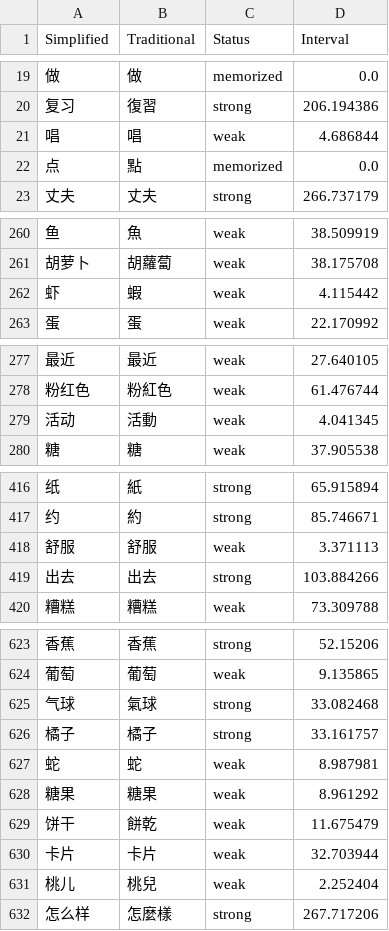
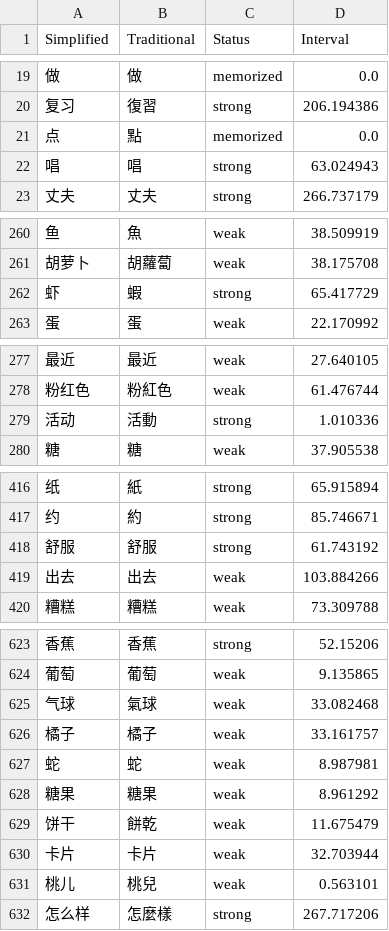
Before and after one commit to MattKleinsmith/chinese-audio-flashcards, a CSV file: site/data/user/hackchinese.csv, drawn as a sheet; only a part is shown, gaps mark what is left out; removed rows and columns are numbered as before the commit, all else as after; the diff covers the shown part only; the diff names each change by its address in the sheet, - before the commit and + after, or states it on an @@ line.

```diff
--- a/site/data/user/hackchinese.csv
+++ b/site/data/user/hackchinese.csv
-row 21: 唱 | 唱 | weak | 4.686844
+row 22: 唱 | 唱 | strong | 63.024943
-C262 (Status): weak
+C262 (Status): strong
-D262 (Interval): 4.115442
+D262 (Interval): 65.417729
-C279 (Status): weak
+C279 (Status): strong
-D279 (Interval): 4.041345
+D279 (Interval): 1.010336
-C418 (Status): weak
+C418 (Status): strong
-D418 (Interval): 3.371113
+D418 (Interval): 61.743192
-C419 (Status): strong
+C419 (Status): weak
-C625:C626 (Status): strong
+C625:C626 (Status): weak
-D631 (Interval): 2.252404
+D631 (Interval): 0.563101
```
Also changed, not shown: 12 edited cells elsewhere in this file, 1 other file.
